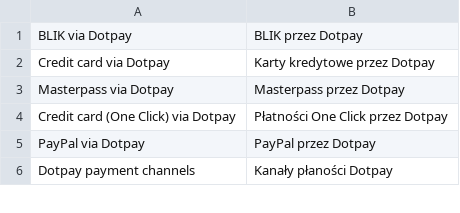
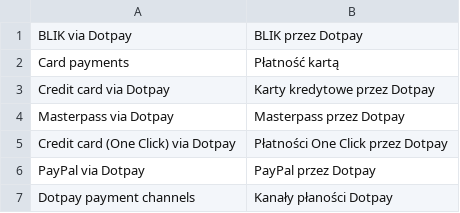
Before and after one commit to dotpay/magento2-payment, a CSV file: i18n/pl_PL.csv, drawn as a sheet; only a part is shown; the diff names each change by its address in the sheet, - before the commit and + after, or states it on an @@ line.

Commit message:
v1.0.7
- added translations for separate payment methods
- corrected handling
of notifications for the same order for payment initiated again from the
functionality of payment reminder (via email from Dotpay)
- minor fixes

```diff
--- a/i18n/pl_PL.csv
+++ b/i18n/pl_PL.csv
+row 2: Card payments | Płatność kartą
```
Also changed, not shown: 11 other files.
